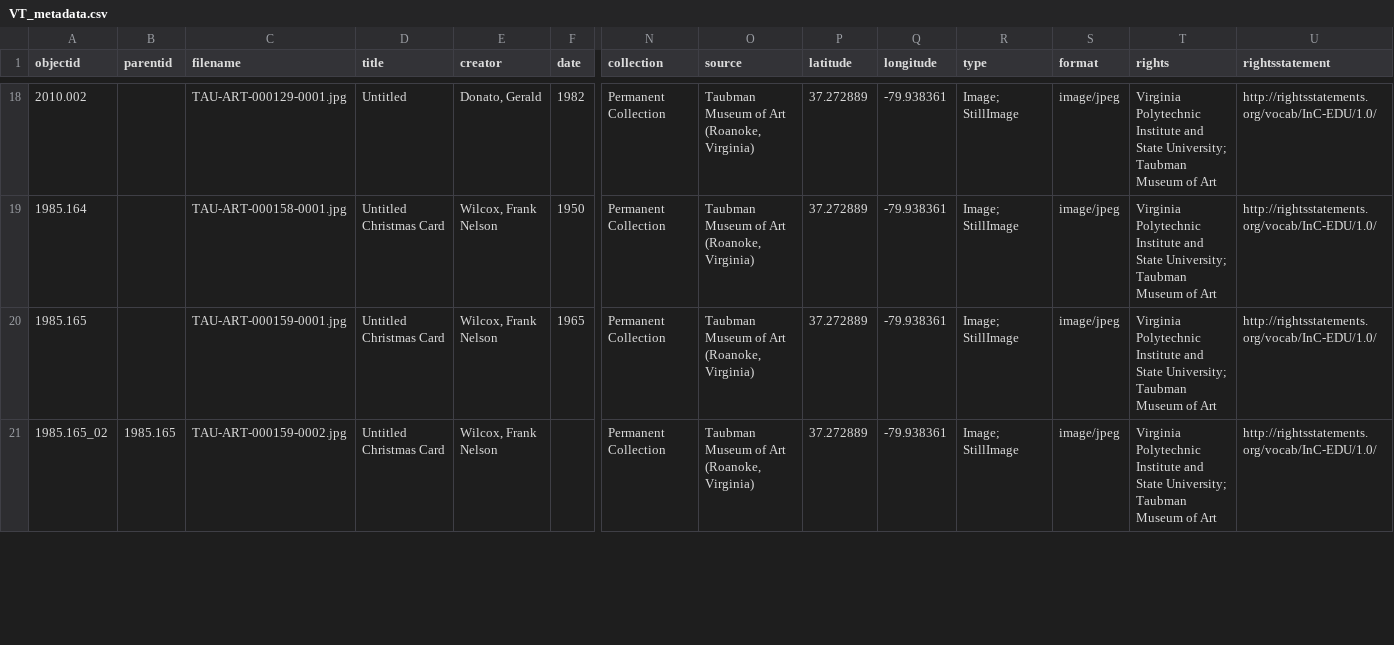
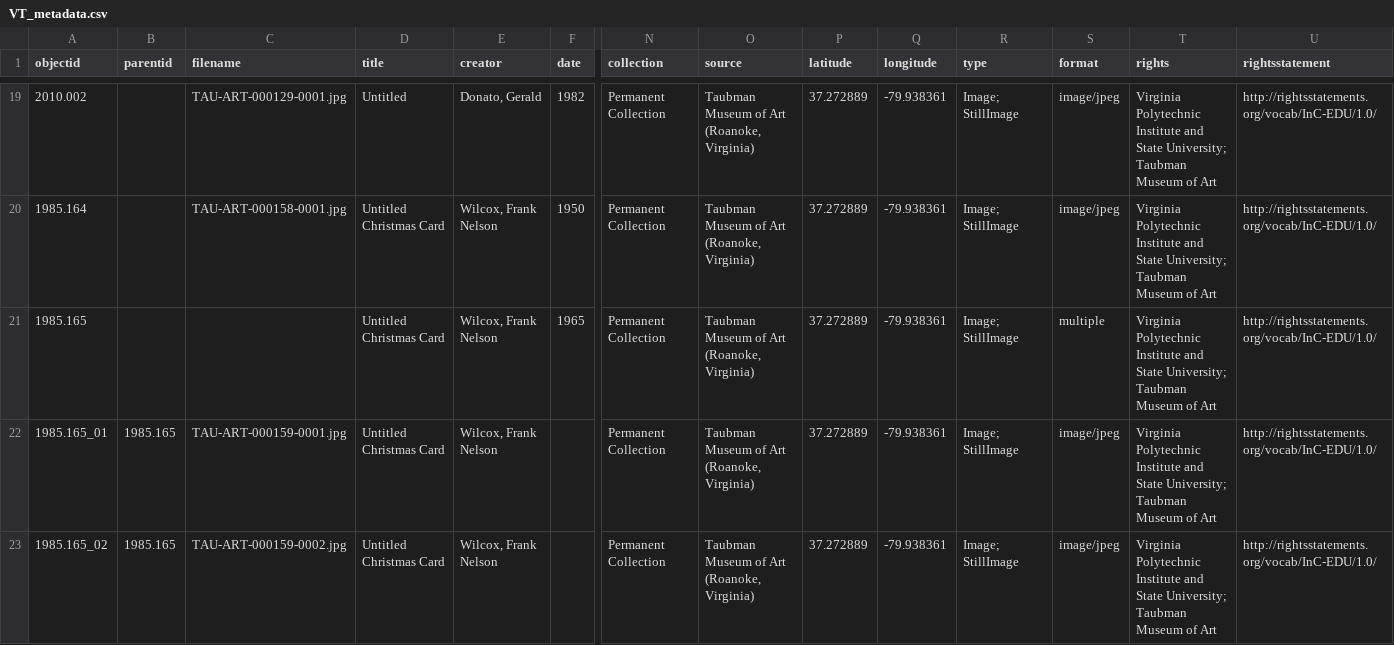
Before and after one commit to stargazer5585/VirtualDiscovery, a CSV file: _data/VT_metadata.csv, drawn as a sheet; only a part is shown, gaps mark what is left out; addresses are those after the commit; rows hold the shown columns only; the diff covers the shown part only; the diff names each change by its address in the sheet, - before the commit and + after, or states it on an @@ line.

Commit message:
Add files via upload

```diff
--- a/_data/VT_metadata.csv
+++ b/_data/VT_metadata.csv
-C21 (filename): TAU-ART-000159-0001.jpg
+C21 (filename): (empty)
-S21 (format): image/jpeg
+S21 (format): multiple
+row 22: 1985.165_01 | 1985.165 | TAU-ART-000159-0001.jpg | Untitled Christmas Card | Wilcox, Frank Nelson |  | Permanent Collection | Taubman Museum of Art (Roanoke, Virginia) | 37.272889 | -79.938361 | Image; StillImage | image/jpeg | Virginia Polytechnic Institute and State University; Taubman Museum of Art | http://rightsstatements.org/vocab/InC-EDU/1.0/
```
Also changed, not shown: 2 added rows and 5 edited cells elsewhere in this file.
